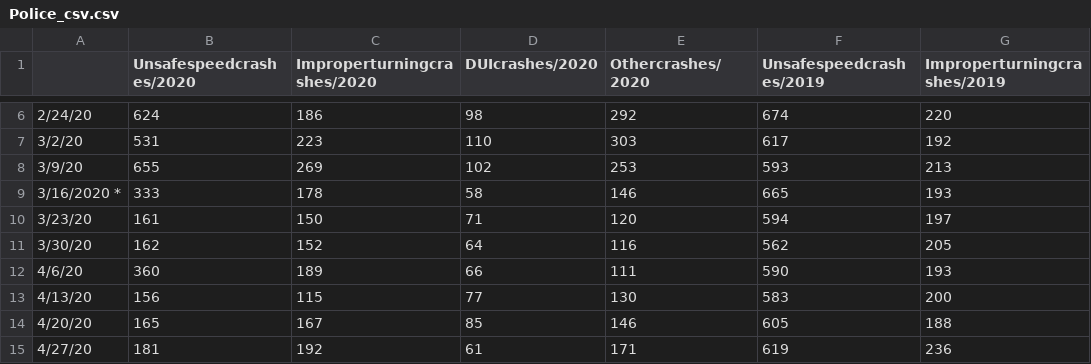
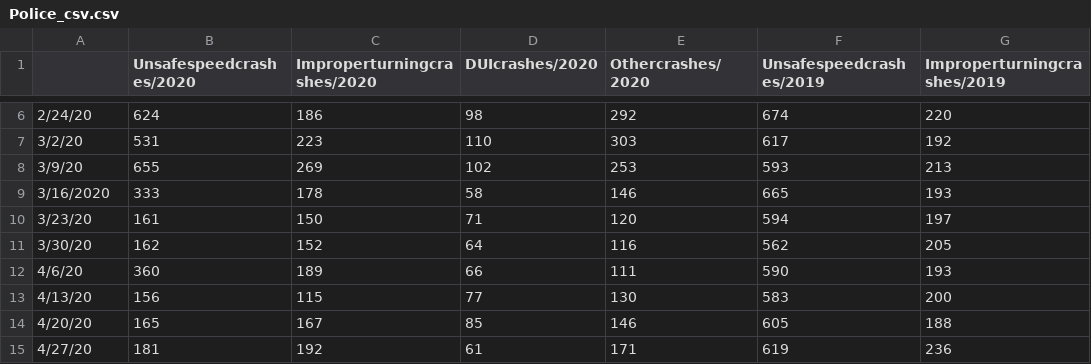
Before and after one commit to josegcardenas/Project1, a CSV file: Police_csv.csv, drawn as a sheet; only a part is shown, gaps mark what is left out; the diff names each change by its address in the sheet, - before the commit and + after, or states it on an @@ line.

Commit message:
new police cleanup

```diff
--- a/Police_csv.csv
+++ b/Police_csv.csv
-A9: 3/16/2020 *
+A9: 3/16/2020
```
Also changed, not shown: 2 other files.
